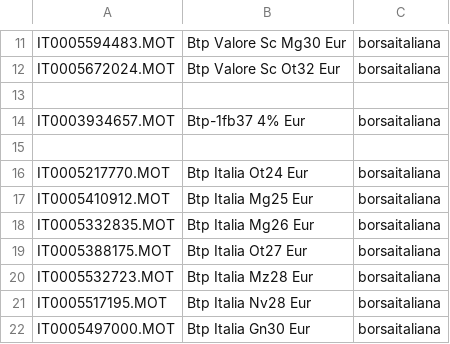
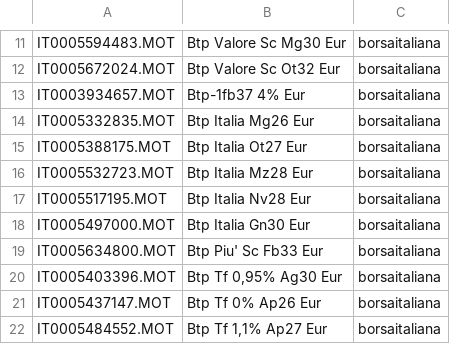
Before and after one commit to Shrike78/portfolio-performance, a CSV file: securities.csv, drawn as a sheet; only a part is shown, gaps mark what is left out; the shorter side is filled out with more unchanged rows; the diff covers the shown part only; the diff names each change by its address in the sheet, - before the commit and + after, or states it on an @@ line.

```diff
--- a/securities.csv
+++ b/securities.csv
-row 13: (empty)
-row 15: (empty)
-row 16: IT0005217770.MOT | Btp Italia Ot24 Eur | borsaitaliana
-row 17: IT0005410912.MOT | Btp Italia Mg25 Eur | borsaitaliana
```
Also changed, not shown: 12 removed rows elsewhere in this file, 9 other files.
